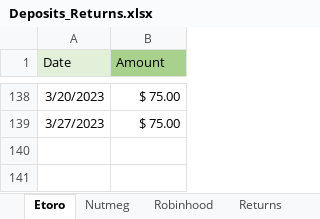
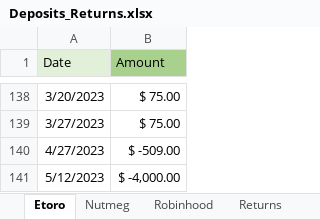
Before and after one commit to feyzijan/PortfolioAnalyzer, an Excel workbook: Deposits_Returns.xlsx, sheet Etoro, drawn as a sheet; only a part is shown, gaps mark what is left out; values as stored, in another font and other column widths than the file's, no borders; conditional formats not drawn; the diff names each change by its address in the sheet, - before the commit and + after, or states it on an @@ line.

```diff
--- a/Deposits_Returns.xlsx (sheet Etoro)
+++ b/Deposits_Returns.xlsx (sheet Etoro)
+row 140: 4/27/2023 | $ -509.00
+row 141: 5/12/2023 | $ -4,000.00
```
Also changed, not shown: sheet Returns, formulas that keep their value, 4 other files.
